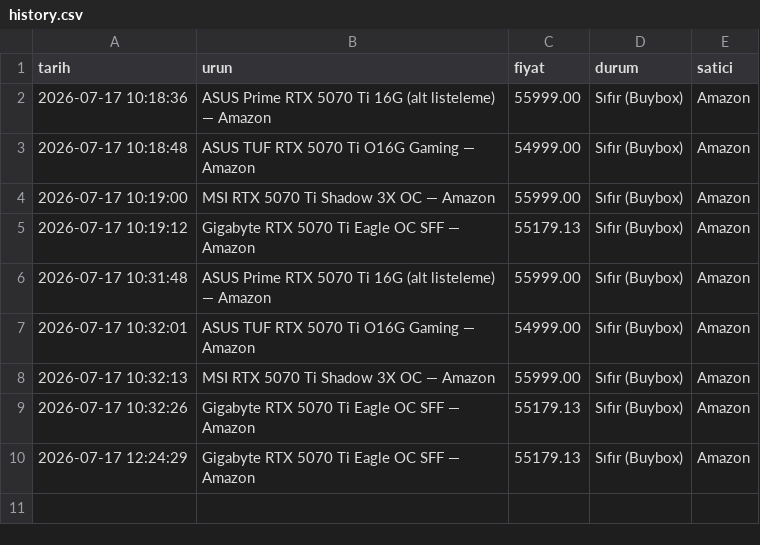
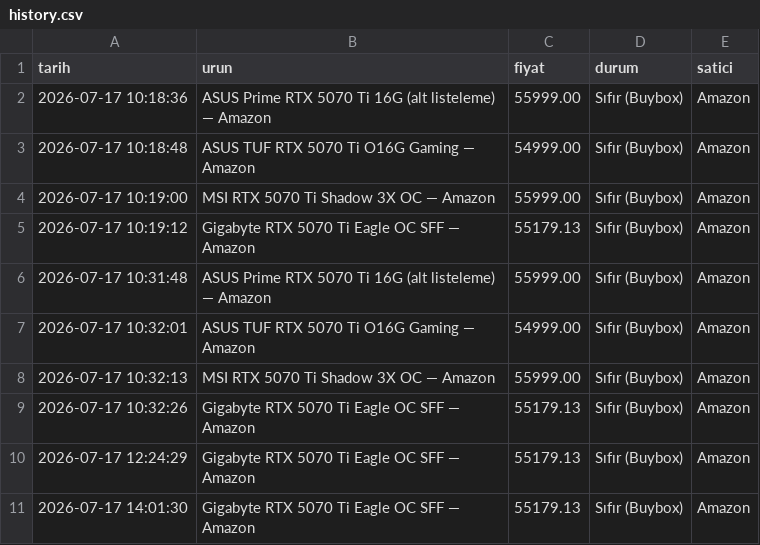
Before and after one commit to Thusuaso/tracker_nvidia_price, a CSV file: history.csv, drawn as a sheet; the diff names each change by its address in the sheet, - before the commit and + after, or states it on an @@ line.

Commit message:
fiyat güncellemesi — 17.07.2026 11:01 [skip ci]

```diff
--- a/history.csv
+++ b/history.csv
+row 11: 2026-07-17 14:01:30 | Gigabyte RTX 5070 Ti Eagle OC SFF — Amazon | 55179.13 | Sıfır (Buybox) | Amazon
```
